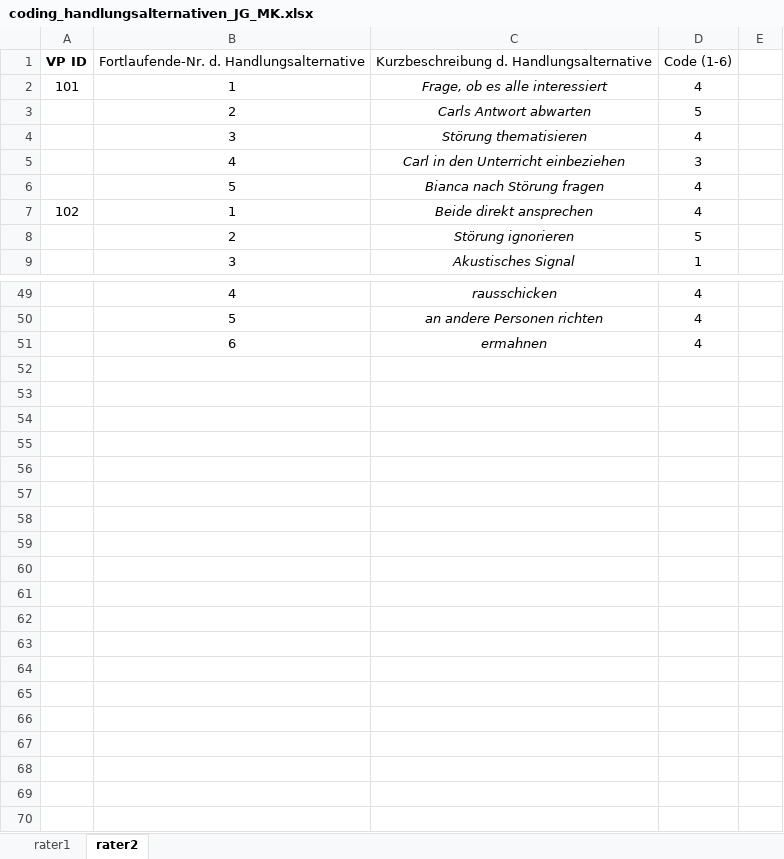
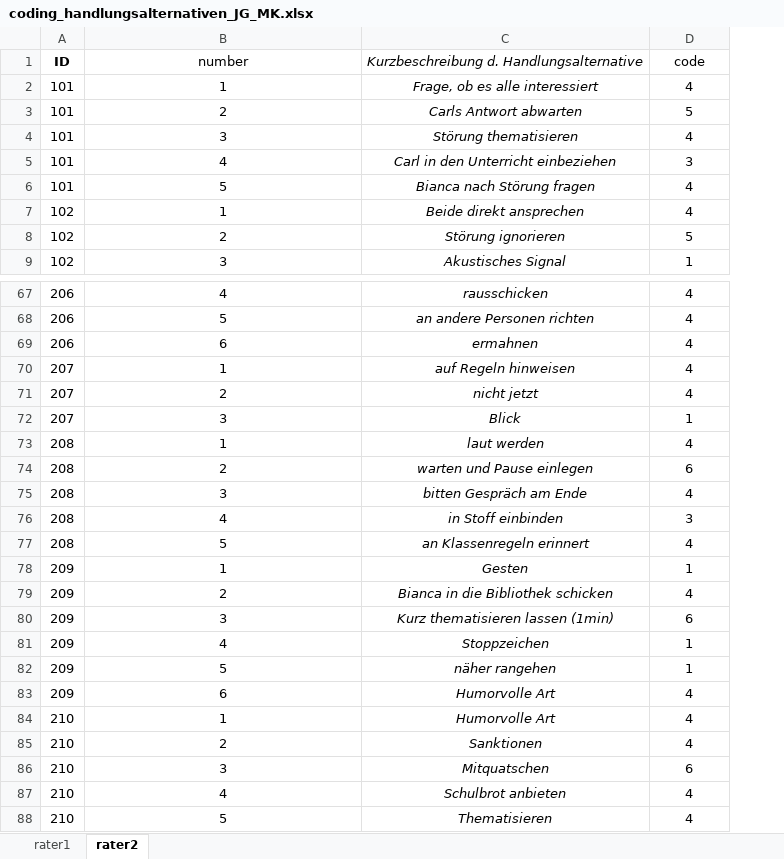
Before and after one commit to MandyKlatt/Mandy-PhD, an Excel workbook: 01_studies/01_Laborstudie ProVisioNET/R script/reli/data/coding_handlungsalternativen_JG_MK.xlsx, sheet rater2, drawn as a sheet; only a part is shown, gaps mark what is left out; values as stored, in another font and other column widths than the file's, no borders; removed rows and columns are numbered as before the commit, all else as after; the diff covers the shown part only; the diff names each change by its address in the sheet, - before the commit and + after, or states it on an @@ line.

```diff
--- a/01_studies/01_Laborstudie ProVisioNET/R script/reli/data/coding_handlungsalternativen_JG_MK.xlsx (sheet rater2)
+++ b/01_studies/01_Laborstudie ProVisioNET/R script/reli/data/coding_handlungsalternativen_JG_MK.xlsx (sheet rater2)
-column A, rows 2-7: 101 |  |  |  |  | 102
+column A, rows 2-9: 101 | 101 | 101 | 101 | 101 | 102 | 102 | 102; rows 67-69: all 206
-column E, empty
-row 1: VP ID | Fortlaufende-Nr. d. Handlungsalternative | Kurzbeschreibung d. Handlungsalternative | Code (1-6)
+row 1: ID | number | Kurzbeschreibung d. Handlungsalternative | code
+row 70: 207 | 1 | auf Regeln hinweisen | 4
+row 71: 207 | 2 | nicht jetzt | 4
+row 72: 207 | 3 | Blick | 1
+row 73: 208 | 1 | laut werden | 4
+row 74: 208 | 2 | warten und Pause einlegen | 6
+row 75: 208 | 3 | bitten Gespräch am Ende | 4
+row 76: 208 | 4 | in Stoff einbinden | 3
+row 77: 208 | 5 | an Klassenregeln erinnert | 4
+row 78: 209 | 1 | Gesten | 1
+row 79: 209 | 2 | Bianca in die Bibliothek schicken | 4
+row 80: 209 | 3 | Kurz thematisieren lassen (1min) | 6
+row 81: 209 | 4 | Stoppzeichen | 1
+row 82: 209 | 5 | näher rangehen | 1
+row 83: 209 | 6 | Humorvolle Art | 4
+row 84: 210 | 1 | Humorvolle Art | 4
+row 85: 210 | 2 | Sanktionen | 4
+row 86: 210 | 3 | Mitquatschen | 6
+row 87: 210 | 4 | Schulbrot anbieten | 4
+row 88: 210 | 5 | Thematisieren | 4
```
Also changed, not shown: 18 added rows and 1 edited cell elsewhere in this sheet, sheet rater1, 5 other files.
